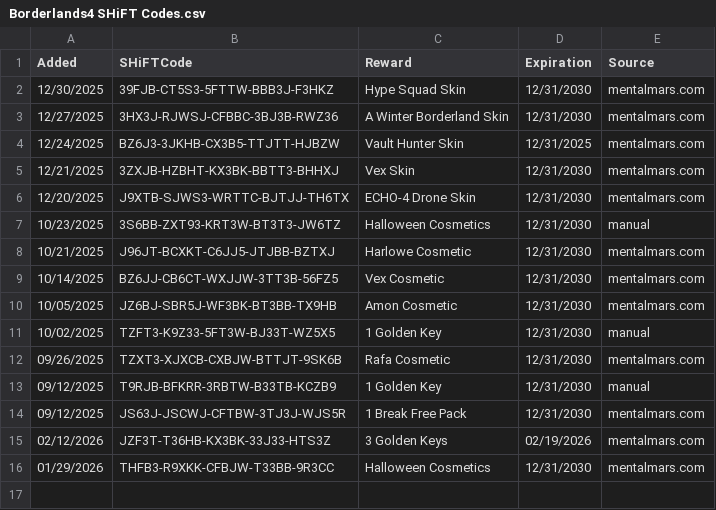
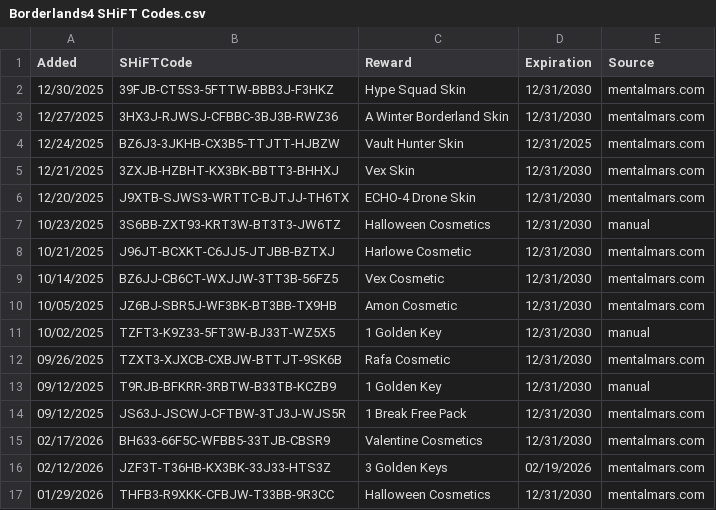
Before and after one commit to VinceCarbone/Borderlands4-SHiFTCodes, a CSV file: Borderlands4 SHiFT Codes.csv, drawn as a sheet; the diff names each change by its address in the sheet, - before the commit and + after, or states it on an @@ line.

Commit message:
SHiFT code update 02/17/2026

```diff
--- a/Borderlands4 SHiFT Codes.csv
+++ b/Borderlands4 SHiFT Codes.csv
+row 15: 02/17/2026 | BH633-66F5C-WFBB5-33TJB-CBSR9 | Valentine Cosmetics | 12/31/2030 | mentalmars.com
```
